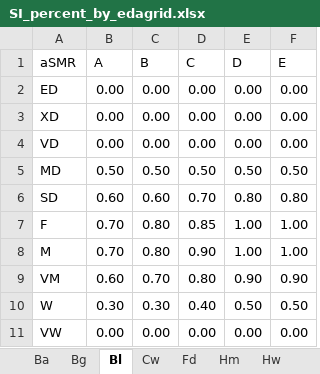
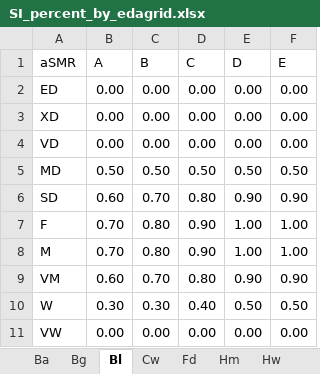
Before and after one commit to whmacken/SIBEC_Modelled, an Excel workbook: inputsGit/SI_percent_by_edagrid.xlsx, sheet Bl, drawn as a sheet; values as stored, in another font and other column widths than the file's, no borders; the diff names each change by its address in the sheet, - before the commit and + after, or states it on an @@ line.

Commit message:
updated the Bl % to better match data

```diff
--- a/inputsGit/SI_percent_by_edagrid.xlsx (sheet Bl)
+++ b/inputsGit/SI_percent_by_edagrid.xlsx (sheet Bl)
-C6 (B): 0.60
+C6 (B): 0.70
-D6 (C): 0.70
+D6 (C): 0.80
-E6 (D): 0.80
+E6 (D): 0.90
-F6 (E): 0.80
+F6 (E): 0.90
-D7 (C): 0.85
+D7 (C): 0.90
```
